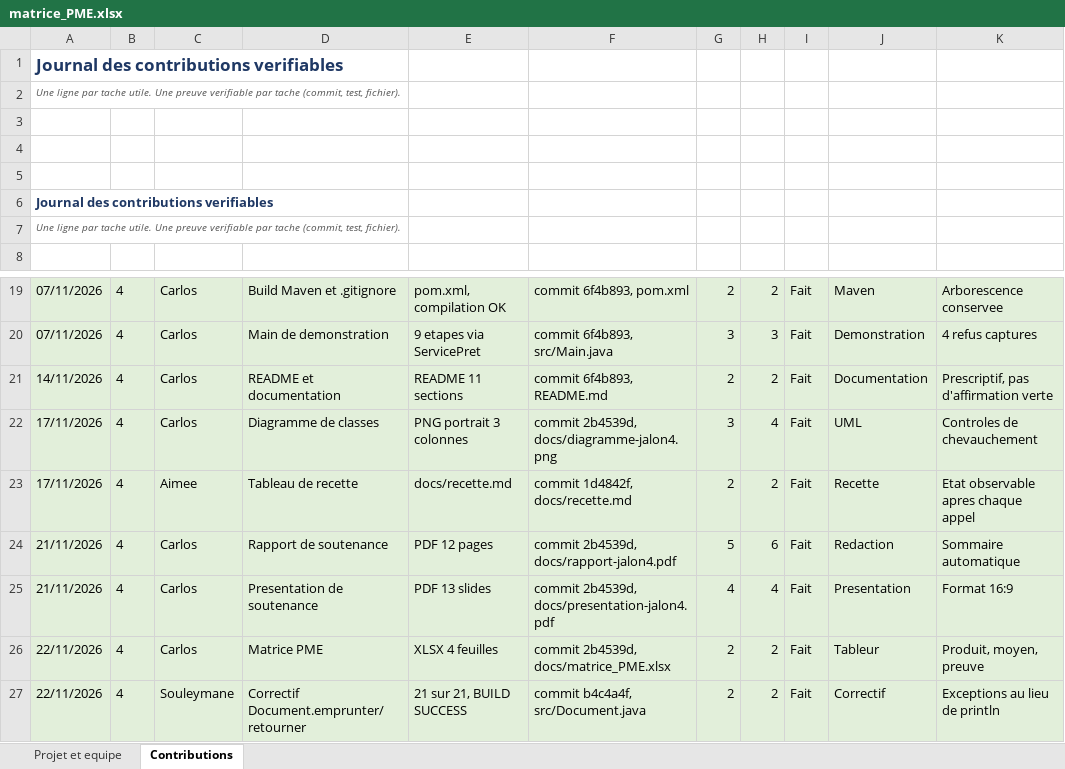
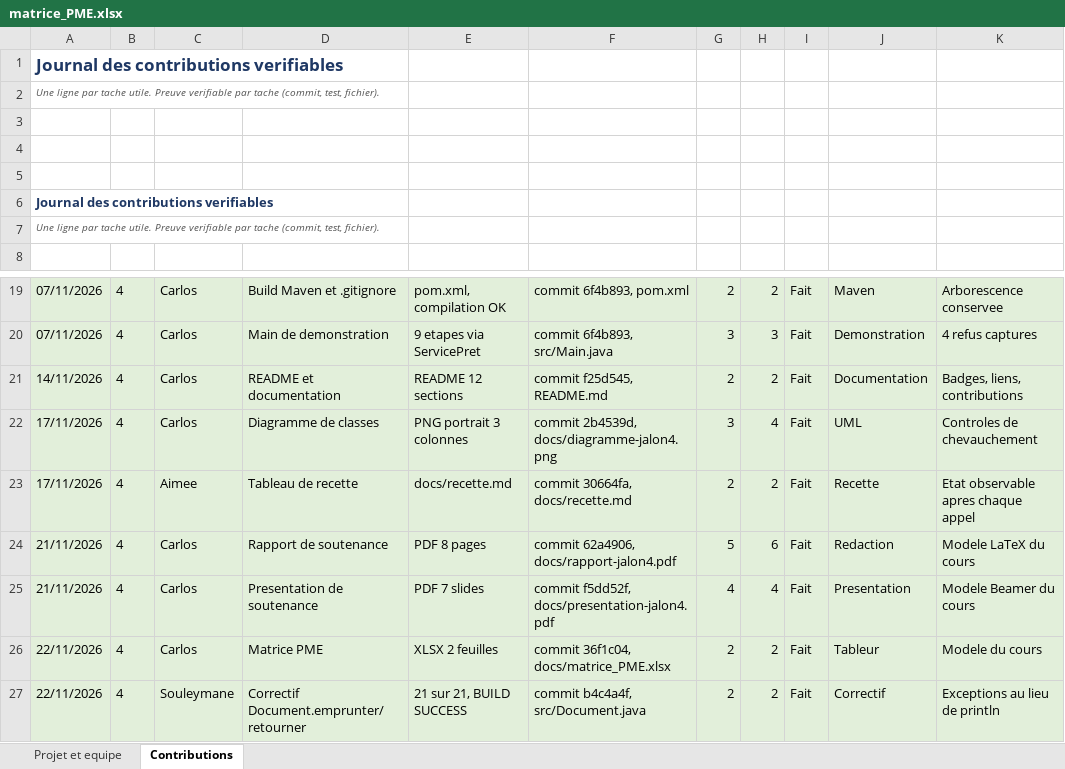
Before and after one commit to carlosbaz100-wq/poo-java_projet_groupe8, an Excel workbook: docs/matrice_PME.xlsx, sheet Contributions, drawn as a sheet; only a part is shown, gaps mark what is left out; values as stored, in another font and other column widths than the file's, no borders; the diff names each change by its address in the sheet, - before the commit and + after, or states it on an @@ line.

Commit message:
Mise a jour matrice PME selon etat reel du depot

```diff
--- a/docs/matrice_PME.xlsx (sheet Contributions)
+++ b/docs/matrice_PME.xlsx (sheet Contributions)
-A2: …tache utile. Une preuve verifiable par…
+A2: …tache utile. Preuve verifiable par…
-A7: …tache utile. Une preuve verifiable par…
+A7: …tache utile. Preuve verifiable par…
-E21: README 11 sections
+E21: README 12 sections
-F21: commit 6f4b893, README.md
+F21: commit f25d545, README.md
-K21: Prescriptif, pas d'affirmation verte
+K21: Badges, liens, contributions
-F23: commit 1d4842f, docs/recette.md
+F23: commit 30664fa, docs/recette.md
-E24: PDF 12 pages
+E24: PDF 8 pages
-F24: commit 2b4539d, docs/rapport-jalon4.pdf
+F24: commit 62a4906, docs/rapport-jalon4.pdf
-K24: Sommaire automatique
+K24: Modele LaTeX du cours
-E25: PDF 13 slides
+E25: PDF 7 slides
-F25: commit 2b4539d, docs/presentation-jalon4.pdf
+F25: commit f5dd52f, docs/presentation-jalon4.pdf
-K25: Format 16:9
+K25: Modele Beamer du cours
-E26: XLSX 4 feuilles
+E26: XLSX 2 feuilles
-F26: commit 2b4539d, docs/matrice_PME.xlsx
+F26: commit 36f1c04, docs/matrice_PME.xlsx
-K26: Produit, moyen, preuve
+K26: Modele du cours
```
Also changed, not shown: sheet Projet et equipe.
